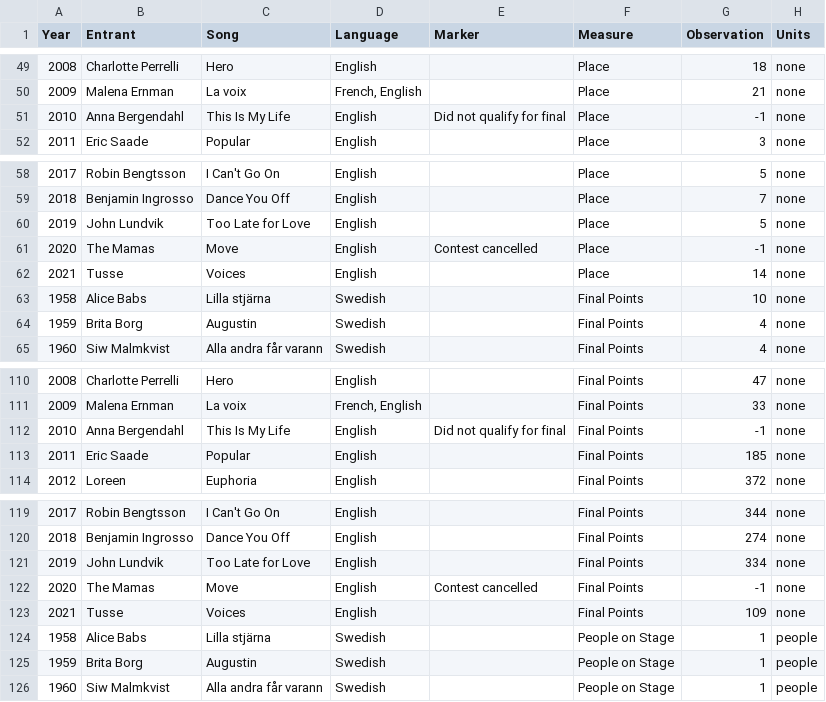
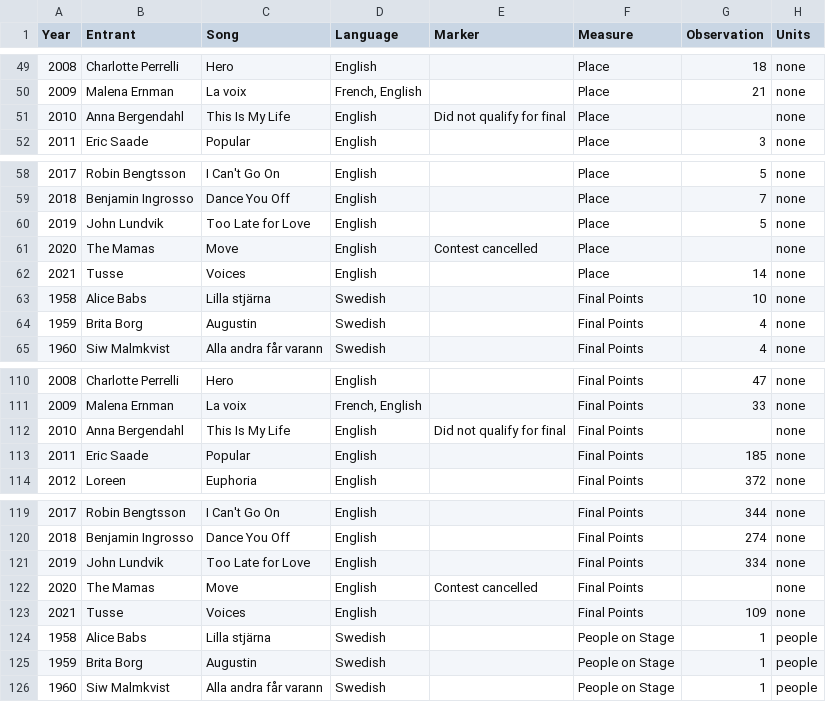
Before and after one commit to canwaf/csvcubed-docker, a CSV file: sweden_at_eurovision/observations.csv, drawn as a sheet; only a part is shown, gaps mark what is left out.

Commit message:
Using observation status now

```diff
--- a/sweden_at_eurovision/observations.csv
+++ b/sweden_at_eurovision/observations.csv
@@ -50,3 +50,3 @@ Year,Entrant,Song,Language,Marker,Measure,Observation,Units
 2009,Malena Ernman,La voix,"French, English",,Place, 21    ,none
-2010,Anna Bergendahl,This Is My Life,English,Did not qualify for final,Place,-1,none
+2010,Anna Bergendahl,This Is My Life,English,Did not qualify for final,Place,,none
 2011,Eric Saade,Popular,English,,Place, 3     ,none
@@ -60,3 +60,3 @@ Year,Entrant,Song,Language,Marker,Measure,Observation,Units
 2019,John Lundvik,Too Late for Love,English,,Place, 5     ,none
-2020,The Mamas,Move,English,Contest cancelled,Place,-1,none
+2020,The Mamas,Move,English,Contest cancelled,Place,,none
 2021,Tusse,Voices,English,,Place, 14    ,none
@@ -111,3 +111,3 @@ Year,Entrant,Song,Language,Marker,Measure,Observation,Units
 2009,Malena Ernman,La voix,"French, English",,Final Points, 33     ,none
-2010,Anna Bergendahl,This Is My Life,English,Did not qualify for final,Final Points,-1,none
+2010,Anna Bergendahl,This Is My Life,English,Did not qualify for final,Final Points,,none
 2011,Eric Saade,Popular,English,,Final Points, 185    ,none
@@ -121,3 +121,3 @@ Year,Entrant,Song,Language,Marker,Measure,Observation,Units
 2019,John Lundvik,Too Late for Love,English,,Final Points, 334    ,none
-2020,The Mamas,Move,English,Contest cancelled,Final Points,-1,none
+2020,The Mamas,Move,English,Contest cancelled,Final Points,,none
 2021,Tusse,Voices,English,,Final Points, 109    ,none
```
Also changed, not shown: 9 other files.
